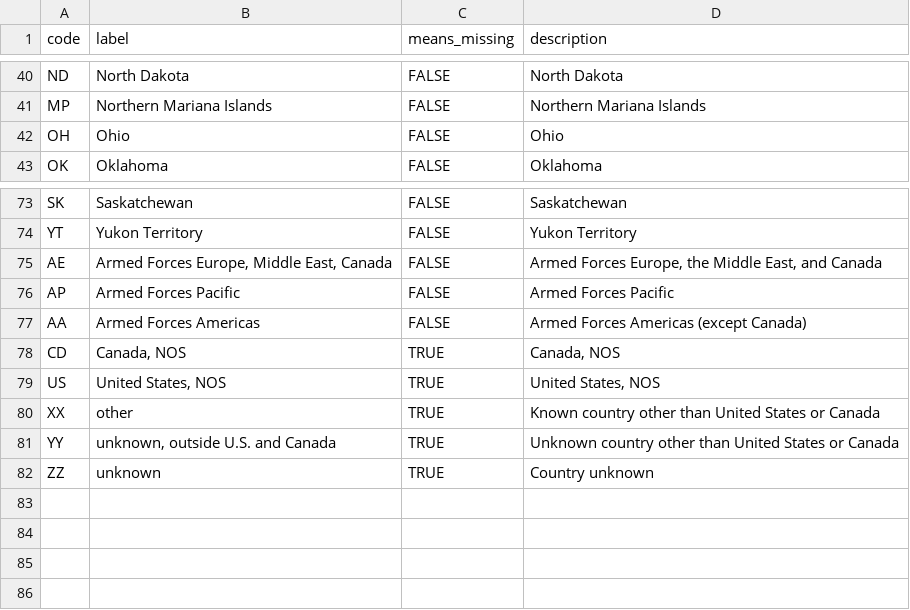
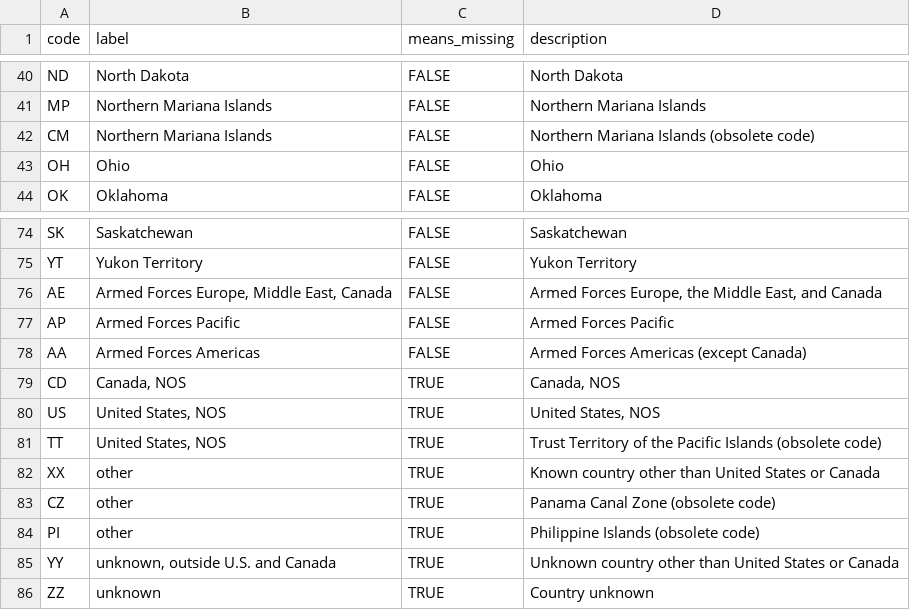
Before and after one commit to WerthPADOH/naaccr, a CSV file: data-raw/code-labels/state.csv, drawn as a sheet; only a part is shown, gaps mark what is left out; the diff names each change by its address in the sheet, - before the commit and + after, or states it on an @@ line.

Commit message:
Add obsolete postal abbreviations in case of old data

```diff
--- a/data-raw/code-labels/state.csv
+++ b/data-raw/code-labels/state.csv
+row 42: CM | Northern Mariana Islands | FALSE | Northern Mariana Islands (obsolete code)
+row 81: TT | United States, NOS | TRUE | Trust Territory of the Pacific Islands (obsolete code)
+row 83: CZ | other | TRUE | Panama Canal Zone (obsolete code)
+row 84: PI | other | TRUE | Philippine Islands (obsolete code)
```
